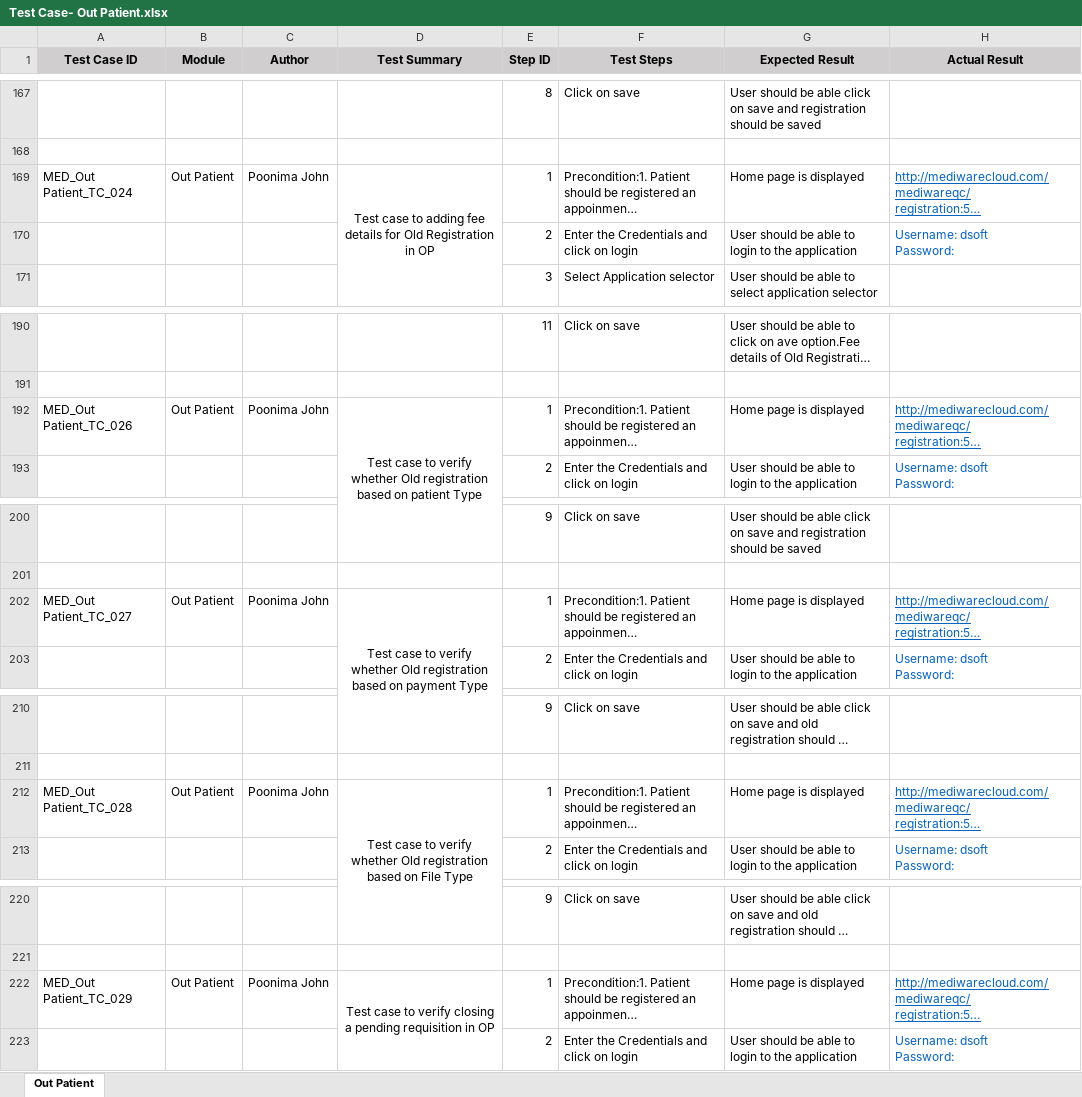
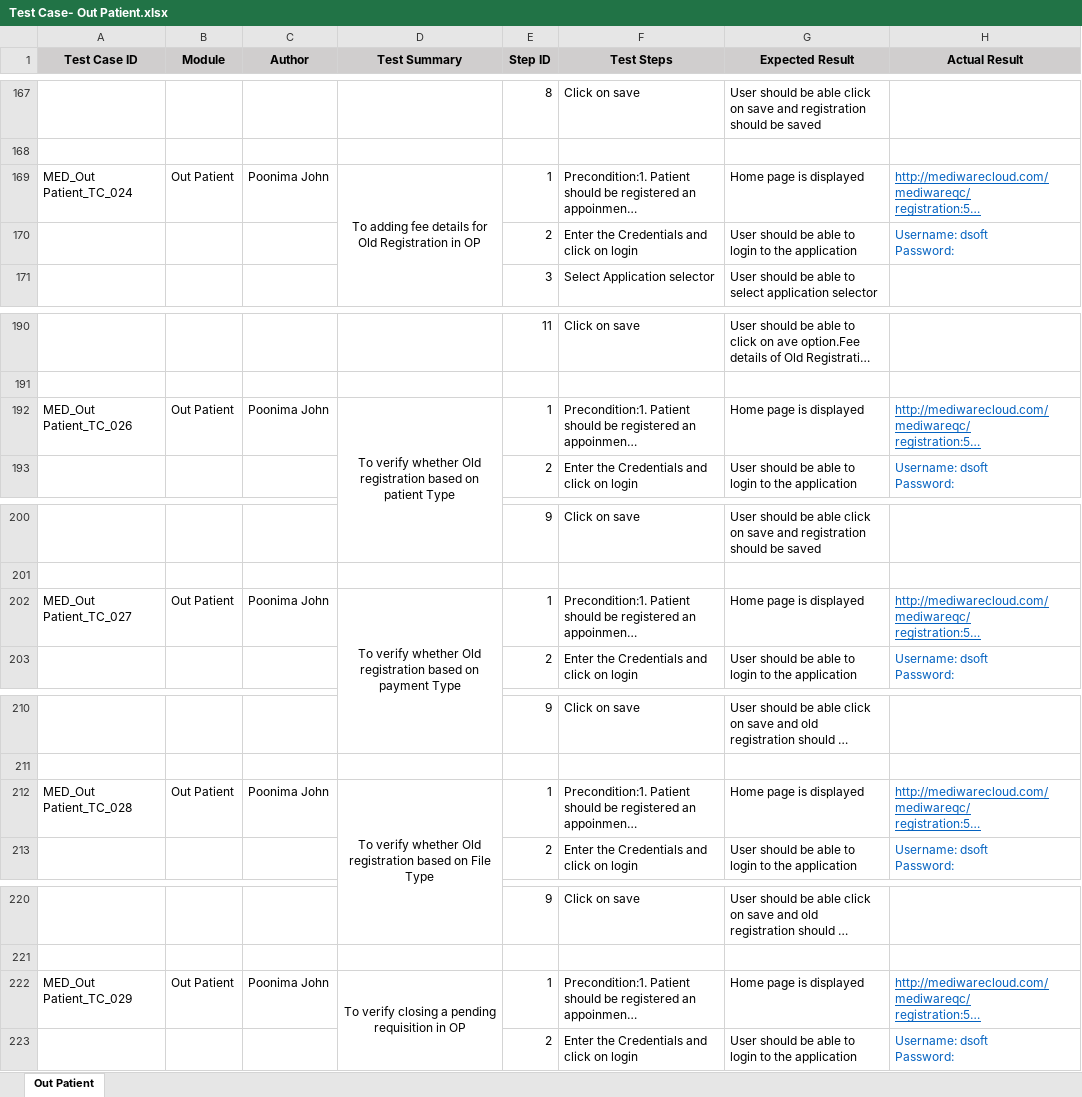
Before and after one commit to RijoJohnPatric/CentralRepository-Mediware, an Excel workbook: Test Case/Poornima/Test Case- Out Patient.xlsx, sheet Out Patient, drawn as a sheet; only a part is shown, gaps mark what is left out; long unchanged cells end in …; values as stored, in another font and other column widths than the file's, no borders; the diff covers the shown part only; the diff names each change by its address in the sheet, - before the commit and + after, or states it on an @@ line.

```diff
--- a/Test Case/Poornima/Test Case- Out Patient.xlsx (sheet Out Patient)
+++ b/Test Case/Poornima/Test Case- Out Patient.xlsx (sheet Out Patient)
-D169 (Test Summary): Test case to adding fee…
+D169 (Test Summary): To adding fee…
-D192 (Test Summary): Test case to verify whether…
+D192 (Test Summary): To verify whether…
-D202 (Test Summary): Test case to verify whether…
+D202 (Test Summary): To verify whether…
-D212 (Test Summary): Test case to verify whether…
+D212 (Test Summary): To verify whether…
-D222 (Test Summary): Test case to verify closing…
+D222 (Test Summary): To verify closing…
```
Also changed, not shown: 42 edited cells elsewhere in this sheet, Test Case/Prapancha/Test Case- EMR.xlsx, 1 other file.
